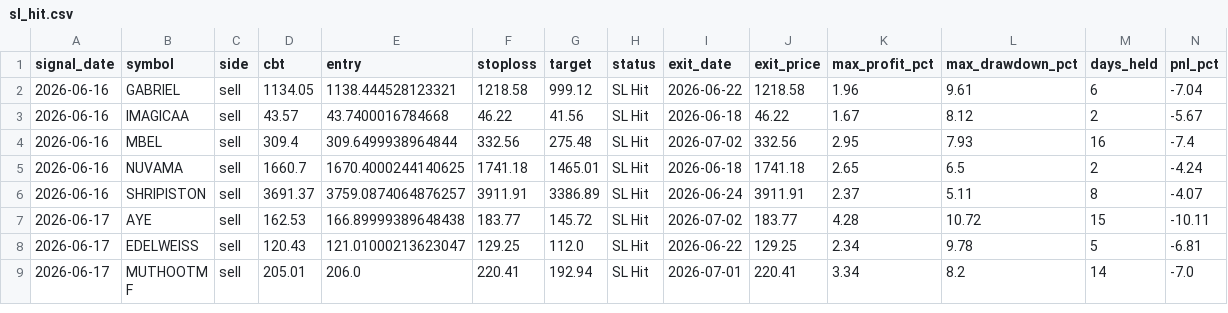
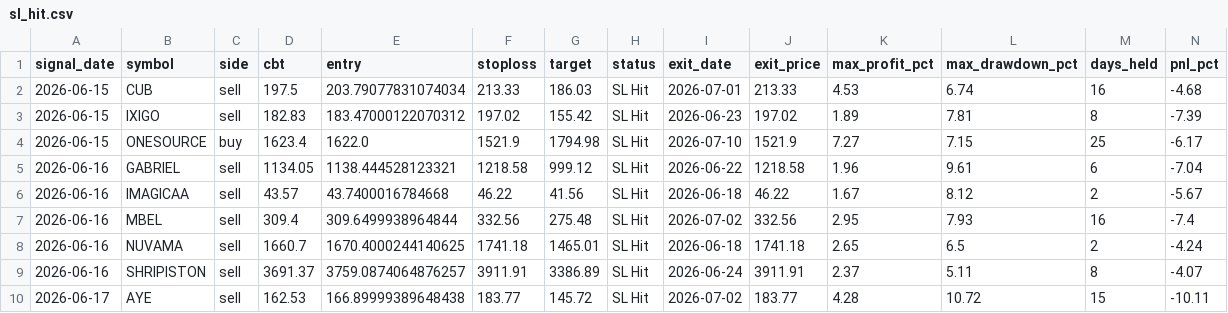
Before and after one commit to faizjio7011-code/checking-trade-signals, a CSV file: report_in/sl_hit.csv, drawn as a sheet; only a part is shown; the shorter side is filled out with more unchanged rows; rows hold the shown columns only; the diff names each change by its address in the sheet, - before the commit and + after, or states it on an @@ line.

```diff
--- a/report_in/sl_hit.csv
+++ b/report_in/sl_hit.csv
+row 2: 2026-06-15 | CUB | sell | 197.5 | 203.79077831074034 | 213.33 | 186.03 | SL Hit | 2026-07-01 | 213.33 | 4.53 | 6.74 | 16 | -4.68
+row 3: 2026-06-15 | IXIGO | sell | 182.83 | 183.47000122070312 | 197.02 | 155.42 | SL Hit | 2026-06-23 | 197.02 | 1.89 | 7.81 | 8 | -7.39
+row 4: 2026-06-15 | ONESOURCE | buy | 1623.4 | 1622.0 | 1521.9 | 1794.98 | SL Hit | 2026-07-10 | 1521.9 | 7.27 | 7.15 | 25 | -6.17
```
Also changed, not shown: report/reentry.csv, report/sl_hit.csv, 7 other files.
